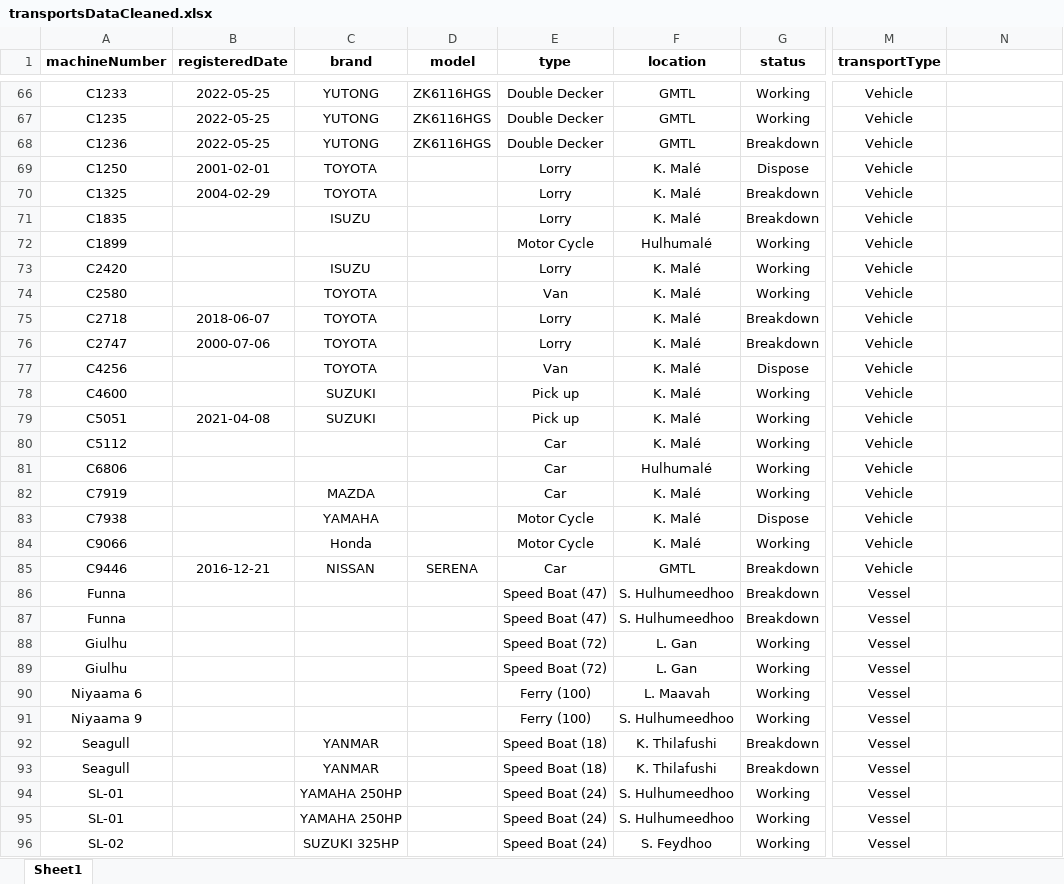
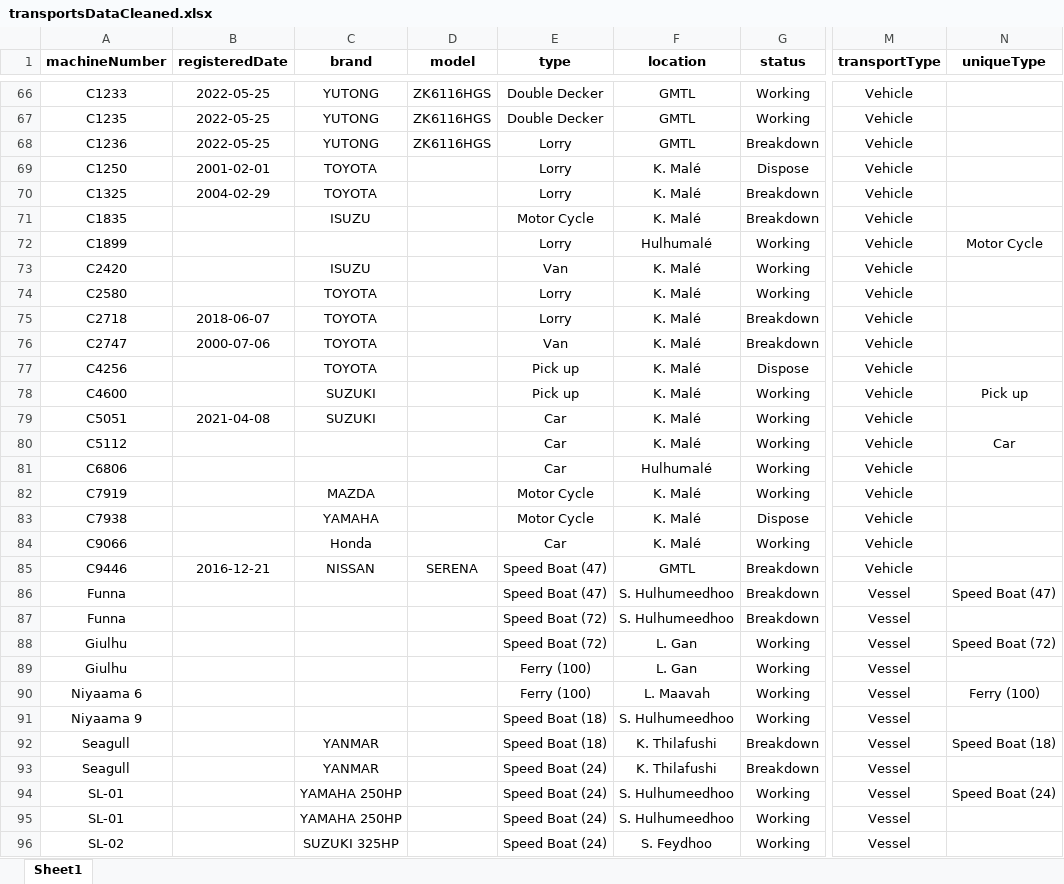
Before and after one commit to Usagi5677/cmms-prototype-backend, an Excel workbook: src/common/importData/transportsDataCleaned.xlsx, sheet Sheet1, drawn as a sheet; only a part is shown, gaps mark what is left out; values as stored, in another font and other column widths than the file's, no borders; conditional formats not drawn; the diff covers the shown part only; the diff names each change by its address in the sheet, - before the commit and + after, or states it on an @@ line.

```diff
--- a/src/common/importData/transportsDataCleaned.xlsx (sheet Sheet1)
+++ b/src/common/importData/transportsDataCleaned.xlsx (sheet Sheet1)
-N1: (empty)
+N1: uniqueType
-E68 (type): Double Decker
+E68 (type): Lorry
-E71 (type): Lorry
+E71 (type): Motor Cycle
-E72 (type): Motor Cycle
+E72 (type): Lorry
-N72 (uniqueType): (empty)
+N72 (uniqueType): Motor Cycle
-E73 (type): Lorry
+E73 (type): Van
-E74 (type): Van
+E74 (type): Lorry
-E76 (type): Lorry
+E76 (type): Van
-E77 (type): Van
+E77 (type): Pick up
-N78 (uniqueType): (empty)
+N78 (uniqueType): Pick up
-E79 (type): Pick up
+E79 (type): Car
-N80 (uniqueType): (empty)
+N80 (uniqueType): Car
-E82 (type): Car
+E82 (type): Motor Cycle
-E84 (type): Motor Cycle
+E84 (type): Car
-E85 (type): Car
+E85 (type): Speed Boat (47)
-N86 (uniqueType): (empty)
+N86 (uniqueType): Speed Boat (47)
-E87 (type): Speed Boat (47)
+E87 (type): Speed Boat (72)
-N88 (uniqueType): (empty)
+N88 (uniqueType): Speed Boat (72)
-E89 (type): Speed Boat (72)
+E89 (type): Ferry (100)
-N90 (uniqueType): (empty)
+N90 (uniqueType): Ferry (100)
-E91 (type): Ferry (100)
+E91 (type): Speed Boat (18)
-N92 (uniqueType): (empty)
+N92 (uniqueType): Speed Boat (18)
-E93 (type): Speed Boat (18)
+E93 (type): Speed Boat (24)
-N94 (uniqueType): (empty)
+N94 (uniqueType): Speed Boat (24)
```
Also changed, not shown: 31 edited cells elsewhere in this sheet, src/common/importData/machineDataCleaned.xlsx, 55 other files.
